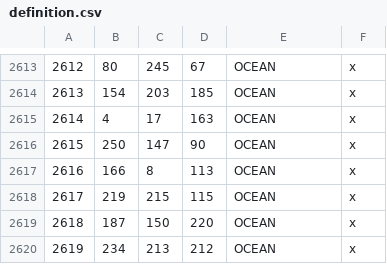
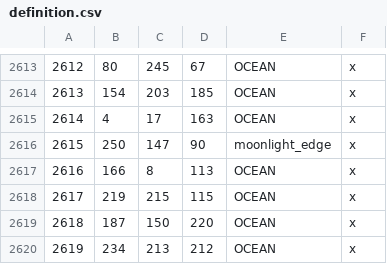
Before and after one commit to StellaSAX/Elden-Ring-CK3, a CSV file: Elden Ring CK3/map_data/definition.csv, drawn as a sheet; only a part is shown, gaps mark what is left out.

```diff
--- a/Elden Ring CK3/map_data/definition.csv
+++ b/Elden Ring CK3/map_data/definition.csv
@@ -2615,3 +2615,3 @@
 2614;4;17;163;OCEAN;x;
-2615;250;147;90;OCEAN;x;
+2615;250;147;90;moonlight_edge;x;
 2616;166;8;113;OCEAN;x;
```
Also changed, not shown: Elden Ring CK3/map_data/adjacencies.csv, 13 other files.
